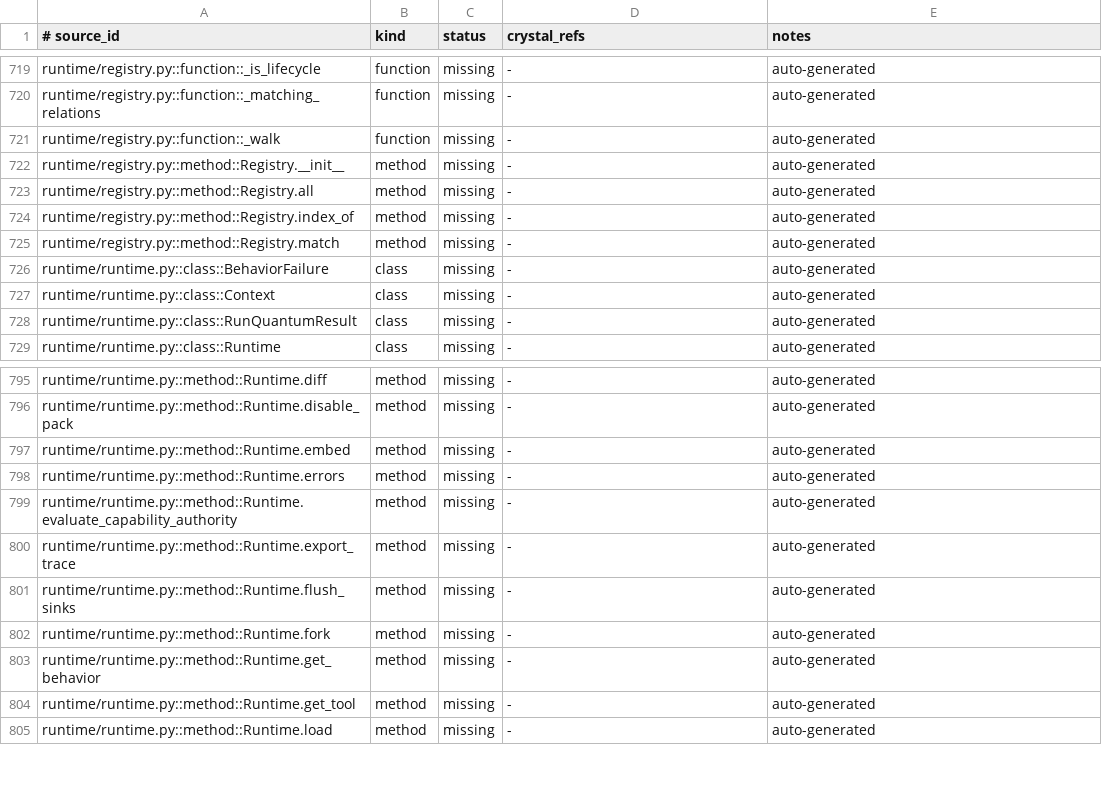
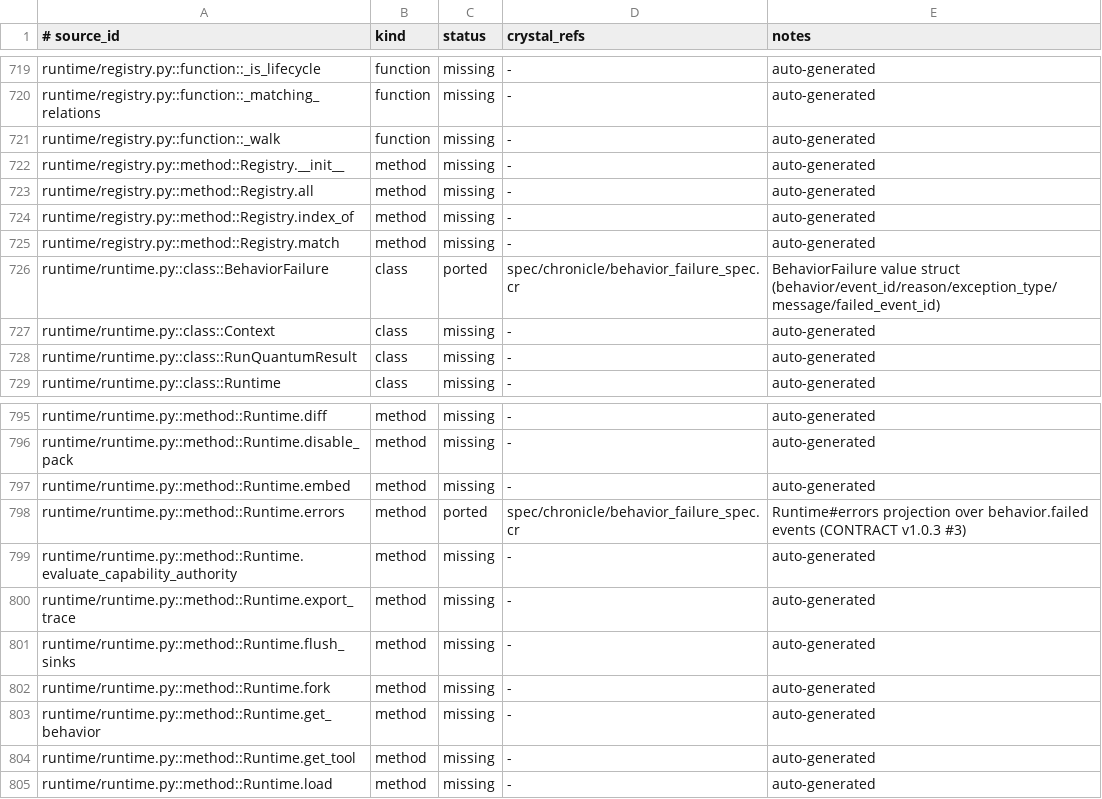
Before and after one commit to dsisnero/chronicle, a TSV file: plans/inventory/python_port_inventory.tsv, drawn as a sheet; only a part is shown, gaps mark what is left out.

Commit message:
port: Runtime#errors + BehaviorFailure projection (CONTRACT v1.0.3 #3)
- BehaviorFailure value struct (behavior/event_id/reason/exception_type/
  message/failed_event_id) in status.cr
- Runtime#errors: read-on-access projection of behavior.failed events
- invoke_pack_behavior records a durable behavior.failed event on a
  failing behavior instead of re-raising out of dispatch (upstream _invoke);
  record_behavior_failed writes upstream-compatible payload fields
  (reason populated for LLMBehaviorError)
- Ported from activegraph test_v1_0_3_behavior_failed_ux.py;
  spec/chronicle/behavior_failure_spec.cr

```diff
--- a/plans/inventory/python_port_inventory.tsv
+++ b/plans/inventory/python_port_inventory.tsv
@@ -725,3 +725,3 @@ runtime/registry.py::method::Registry.index_of	method	missing	-	auto-generated
 runtime/registry.py::method::Registry.match	method	missing	-	auto-generated
-runtime/runtime.py::class::BehaviorFailure	class	missing	-	auto-generated
+runtime/runtime.py::class::BehaviorFailure	class	ported	spec/chronicle/behavior_failure_spec.cr	BehaviorFailure value struct (behavior/event_id/reason/exception_type/message/failed_event_id)
 runtime/runtime.py::class::Context	class	missing	-	auto-generated
@@ -797,3 +797,3 @@ runtime/runtime.py::method::Runtime.disable_pack	method	missing	-	auto-generated
 runtime/runtime.py::method::Runtime.embed	method	missing	-	auto-generated
-runtime/runtime.py::method::Runtime.errors	method	missing	-	auto-generated
+runtime/runtime.py::method::Runtime.errors	method	ported	spec/chronicle/behavior_failure_spec.cr	Runtime#errors projection over behavior.failed events (CONTRACT v1.0.3 #3)
 runtime/runtime.py::method::Runtime.evaluate_capability_authority	method	missing	-	auto-generated
```
Also changed, not shown: 4 other files.
